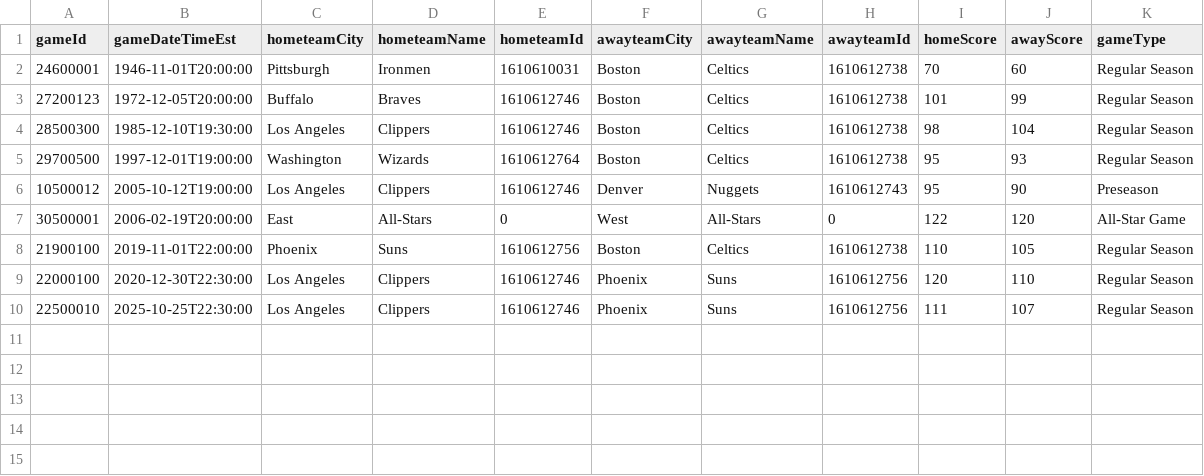
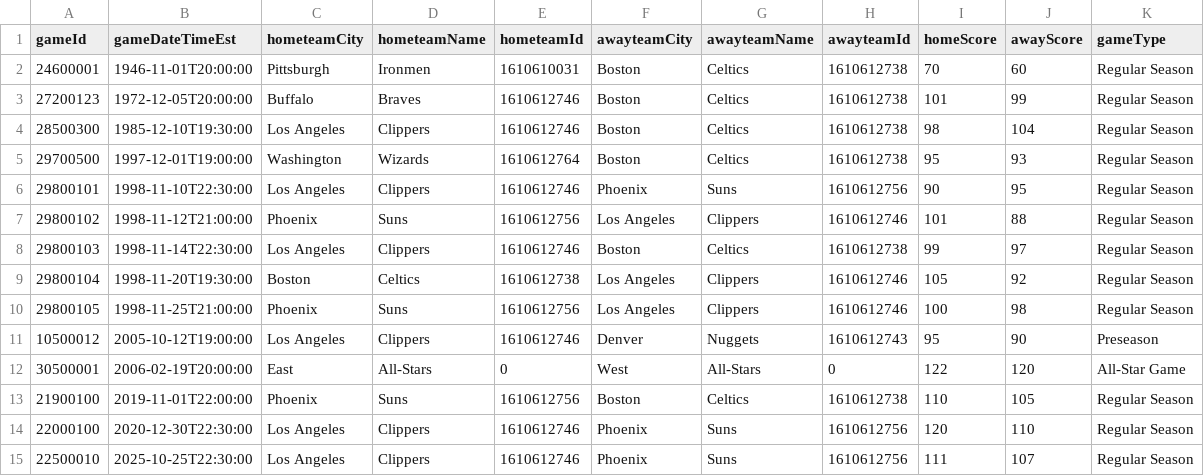
Before and after one commit to llukehanna/Clippers-Command-Center, a CSV file: scripts/lib/__fixtures__/kaggle-import/Games.csv, drawn as a sheet.

```diff
--- a/scripts/lib/__fixtures__/kaggle-import/Games.csv
+++ b/scripts/lib/__fixtures__/kaggle-import/Games.csv
@@ -5,2 +5,7 @@ gameId,gameDateTimeEst,hometeamCity,hometeamName,hometeamId,awayteamCity,awaytea
 29700500,1997-12-01T19:00:00,Washington,Wizards,1610612764,Boston,Celtics,1610612738,95,93,Regular Season
+29800101,1998-11-10T22:30:00,Los Angeles,Clippers,1610612746,Phoenix,Suns,1610612756,90,95,Regular Season
+29800102,1998-11-12T21:00:00,Phoenix,Suns,1610612756,Los Angeles,Clippers,1610612746,101,88,Regular Season
+29800103,1998-11-14T22:30:00,Los Angeles,Clippers,1610612746,Boston,Celtics,1610612738,99,97,Regular Season
+29800104,1998-11-20T19:30:00,Boston,Celtics,1610612738,Los Angeles,Clippers,1610612746,105,92,Regular Season
+29800105,1998-11-25T21:00:00,Phoenix,Suns,1610612756,Los Angeles,Clippers,1610612746,100,98,Regular Season
 10500012,2005-10-12T19:00:00,Los Angeles,Clippers,1610612746,Denver,Nuggets,1610612743,95,90,Preseason
```
Also changed, not shown: scripts/lib/__fixtures__/kaggle-import/PlayerStatistics.csv, scripts/lib/__fixtures__/kaggle-import/Players.csv, 5 other files.
